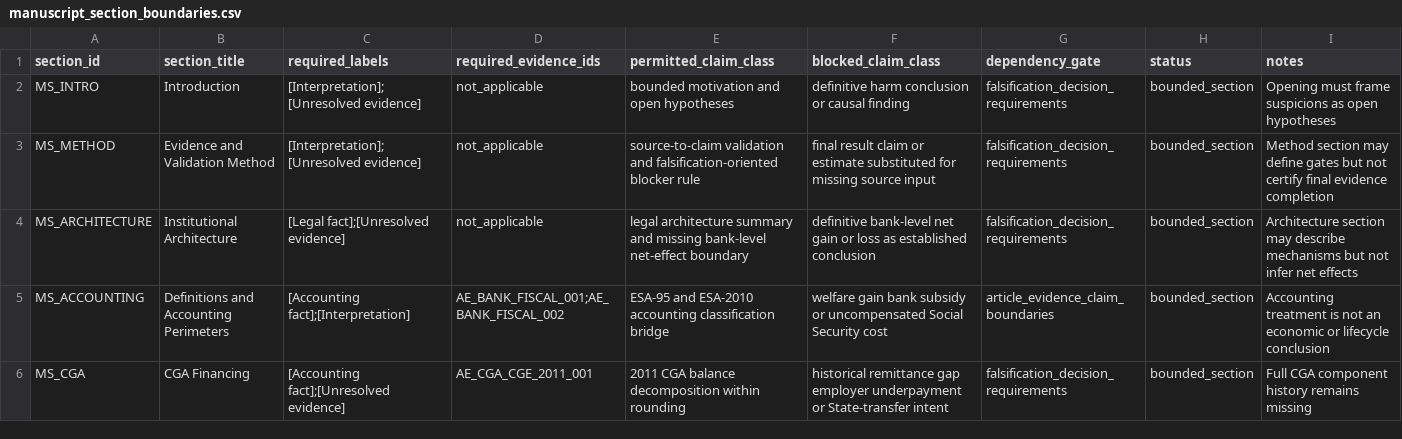
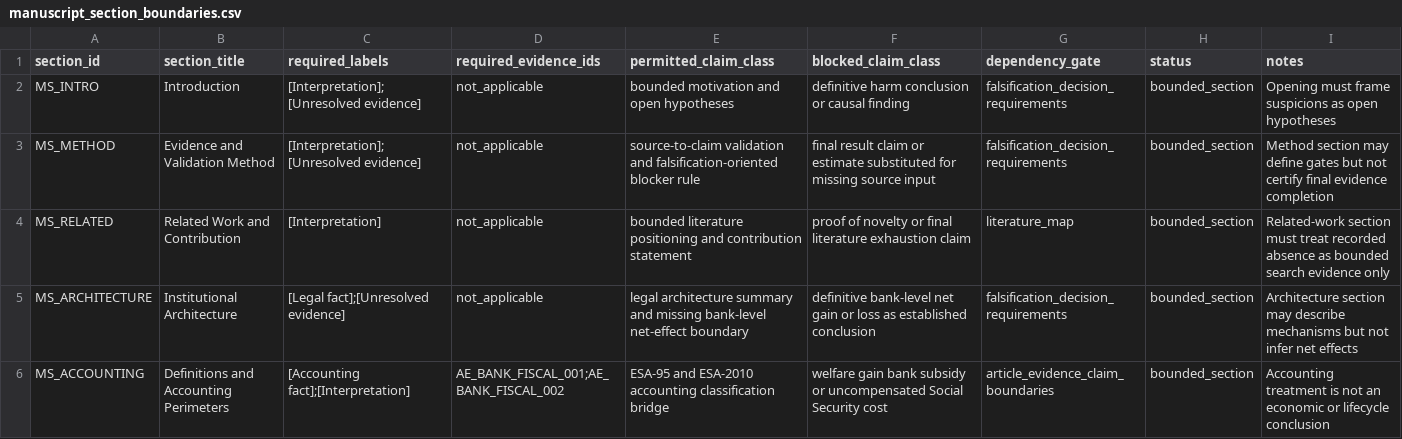
Before and after one commit to DiogoRibeiro7/portugal-public-pension-financing, a CSV file: evidence/manuscript_section_boundaries.csv, drawn as a sheet; only a part is shown; the shorter side is filled out with more unchanged rows; the diff names each change by its address in the sheet, - before the commit and + after, or states it on an @@ line.

Commit message:
Add manuscript related work

```diff
--- a/evidence/manuscript_section_boundaries.csv
+++ b/evidence/manuscript_section_boundaries.csv
+row 4: MS_RELATED | Related Work and Contribution | [Interpretation] | not_applicable | bounded literature positioning and contribution statement | proof of novelty or final literature exhaustion claim | literature_map | bounded_section | Related-work section must treat recorded absence as bounded search evidence only
```
Also changed, not shown: 5 other files.
